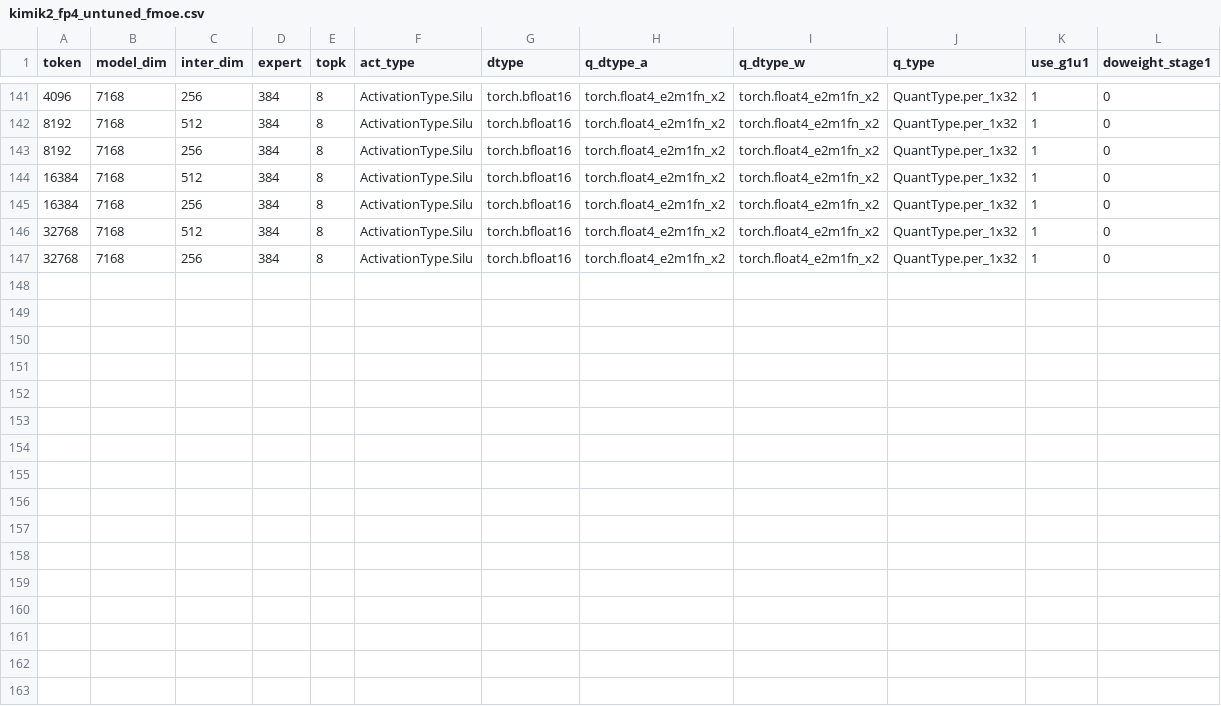
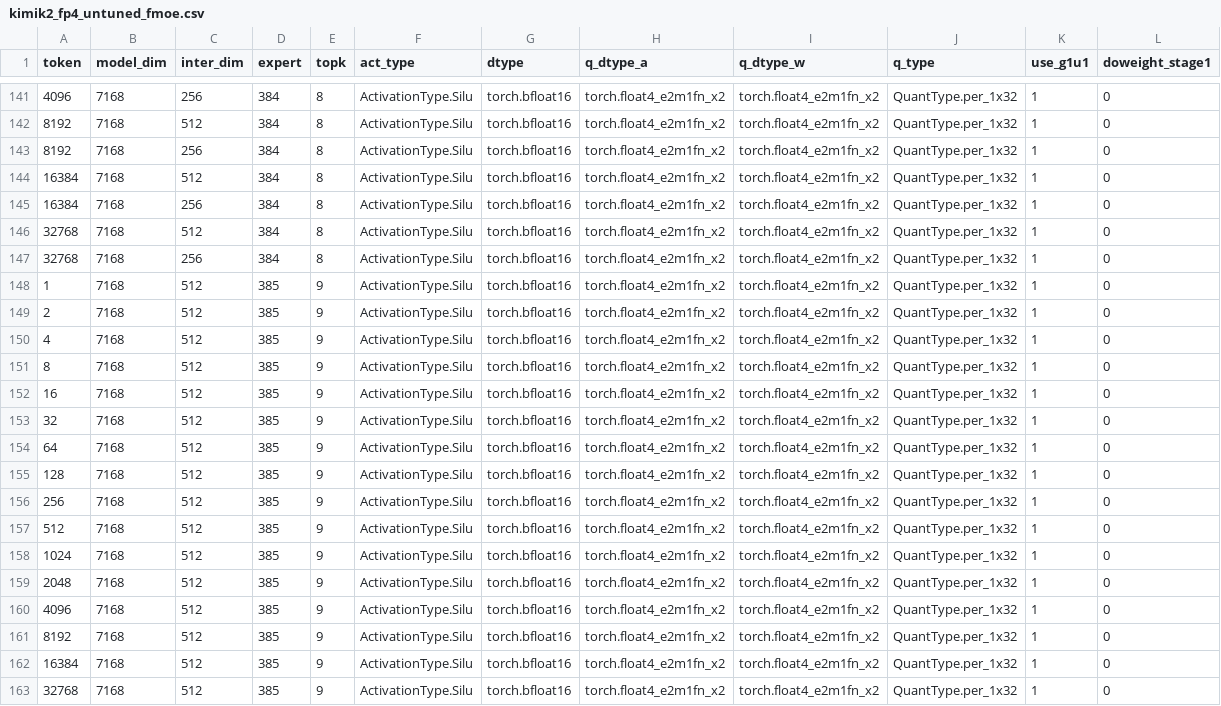
Before and after one commit to lucas-santos-amd/aiter, a CSV file: aiter/configs/model_configs/kimik2_fp4_untuned_fmoe.csv, drawn as a sheet; only a part is shown, gaps mark what is left out.

Commit message:
[Perf] Add Kimi-K2.5 tuned configs for MI355X (#2619)
* [Perf] Add Kimi-K2.5 tuned configs for MI355X

- Add A4W4 blockscale GEMM tuned configs for Kimi-K2.5
  (N=9216,K=7168 and N=7168,K=4608, M=1~32768)
- Add fused_moe tuned configs for Kimi-K2.5
  (385 experts, topk=9, inter_dim=512, fp4 per_1x32, token=1~32768)

* remove A4W4 blockscale GEMM configs for Kimi-K2.5

These configs are not needed as the A4W4 tuning is handled by the
main blockscale config path.

```diff
--- a/aiter/configs/model_configs/kimik2_fp4_untuned_fmoe.csv
+++ b/aiter/configs/model_configs/kimik2_fp4_untuned_fmoe.csv
@@ -147 +147,17 @@ token,model_dim,inter_dim,expert,topk,act_type,dtype,q_dtype_a,q_dtype_w,q_type,
 32768,7168,256,384,8,ActivationType.Silu,torch.bfloat16,torch.float4_e2m1fn_x2,torch.float4_e2m1fn_x2,QuantType.per_1x32,1,0
+1,7168,512,385,9,ActivationType.Silu,torch.bfloat16,torch.float4_e2m1fn_x2,torch.float4_e2m1fn_x2,QuantType.per_1x32,1,0
+2,7168,512,385,9,ActivationType.Silu,torch.bfloat16,torch.float4_e2m1fn_x2,torch.float4_e2m1fn_x2,QuantType.per_1x32,1,0
+4,7168,512,385,9,ActivationType.Silu,torch.bfloat16,torch.float4_e2m1fn_x2,torch.float4_e2m1fn_x2,QuantType.per_1x32,1,0
+8,7168,512,385,9,ActivationType.Silu,torch.bfloat16,torch.float4_e2m1fn_x2,torch.float4_e2m1fn_x2,QuantType.per_1x32,1,0
+16,7168,512,385,9,ActivationType.Silu,torch.bfloat16,torch.float4_e2m1fn_x2,torch.float4_e2m1fn_x2,QuantType.per_1x32,1,0
+32,7168,512,385,9,ActivationType.Silu,torch.bfloat16,torch.float4_e2m1fn_x2,torch.float4_e2m1fn_x2,QuantType.per_1x32,1,0
+64,7168,512,385,9,ActivationType.Silu,torch.bfloat16,torch.float4_e2m1fn_x2,torch.float4_e2m1fn_x2,QuantType.per_1x32,1,0
+128,7168,512,385,9,ActivationType.Silu,torch.bfloat16,torch.float4_e2m1fn_x2,torch.float4_e2m1fn_x2,QuantType.per_1x32,1,0
+256,7168,512,385,9,ActivationType.Silu,torch.bfloat16,torch.float4_e2m1fn_x2,torch.float4_e2m1fn_x2,QuantType.per_1x32,1,0
+512,7168,512,385,9,ActivationType.Silu,torch.bfloat16,torch.float4_e2m1fn_x2,torch.float4_e2m1fn_x2,QuantType.per_1x32,1,0
+1024,7168,512,385,9,ActivationType.Silu,torch.bfloat16,torch.float4_e2m1fn_x2,torch.float4_e2m1fn_x2,QuantType.per_1x32,1,0
+2048,7168,512,385,9,ActivationType.Silu,torch.bfloat16,torch.float4_e2m1fn_x2,torch.float4_e2m1fn_x2,QuantType.per_1x32,1,0
+4096,7168,512,385,9,ActivationType.Silu,torch.bfloat16,torch.float4_e2m1fn_x2,torch.float4_e2m1fn_x2,QuantType.per_1x32,1,0
+8192,7168,512,385,9,ActivationType.Silu,torch.bfloat16,torch.float4_e2m1fn_x2,torch.float4_e2m1fn_x2,QuantType.per_1x32,1,0
+16384,7168,512,385,9,ActivationType.Silu,torch.bfloat16,torch.float4_e2m1fn_x2,torch.float4_e2m1fn_x2,QuantType.per_1x32,1,0
+32768,7168,512,385,9,ActivationType.Silu,torch.bfloat16,torch.float4_e2m1fn_x2,torch.float4_e2m1fn_x2,QuantType.per_1x32,1,0
```
Also changed, not shown: 1 other file.
